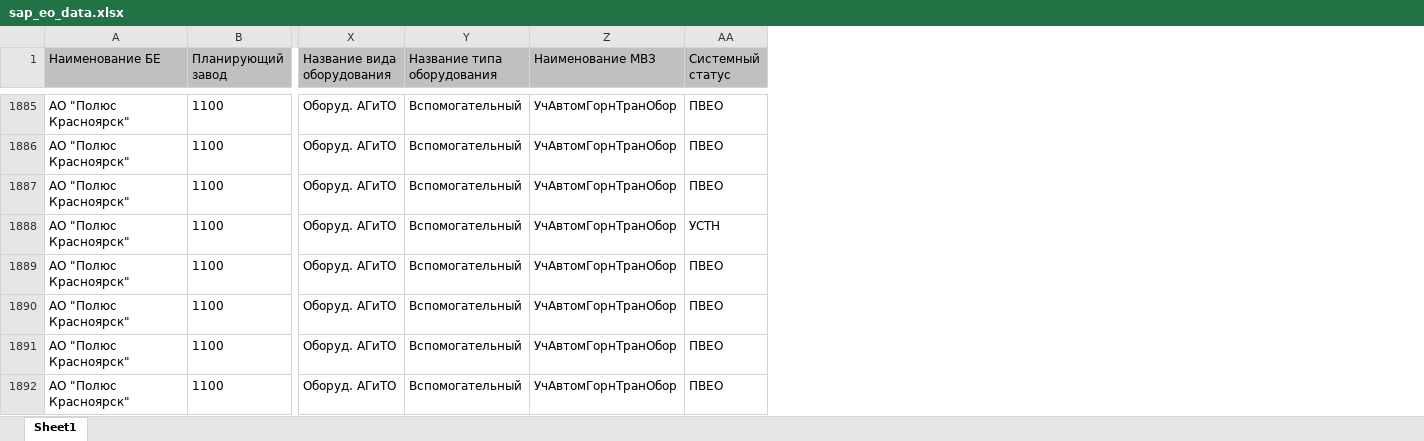
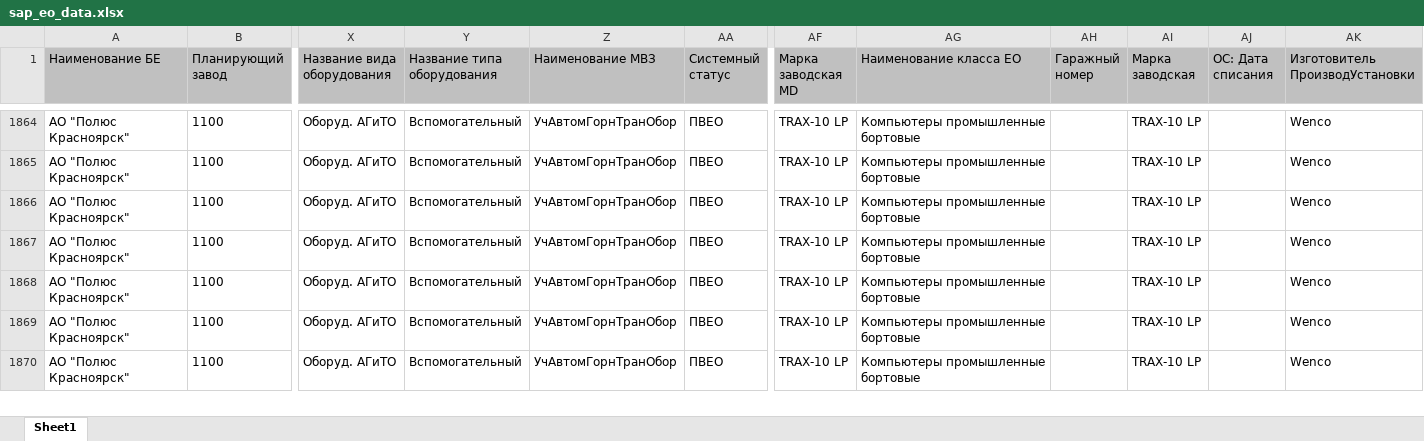
Before and after one commit to Zhenya1975/bdo_v1, an Excel workbook: uploads/sap_eo_data.xlsx, sheet Sheet1, drawn as a sheet; only a part is shown, gaps mark what is left out; values as stored, in another font and other column widths than the file's, no borders; removed rows and columns are numbered as before the commit, all else as after; rows hold the shown columns only; the diff covers the shown part only; the diff names each change by its address in the sheet, - before the commit and + after, or states it on an @@ line.

```diff
--- a/uploads/sap_eo_data.xlsx (sheet Sheet1)
+++ b/uploads/sap_eo_data.xlsx (sheet Sheet1)
+column AF (Марка заводская MD), rows 1864-1870: all TRAX-10 LP
+column AG (Наименование класса ЕО), rows 1864-1870: all Компьютеры промышленные бортовые
+column AH (Гаражный номер), empty
+column AI (Марка заводская), rows 1864-1870: all TRAX-10 LP
+column AJ (ОС: Дата списания), empty
+column AK (Изготовитель ПроизводУстановки), rows 1864-1870: all Wenco
-row 1888: АО "Полюс Красноярск" | 1100 | Оборуд. АГиТО | Вспомогательный | УчАвтомГорнТранОбор | УСТН
```
Also changed, not shown: 30 removed rows and 4 edited cells elsewhere in this sheet, downloads/eo_master_data.xlsx, 12 other files.
